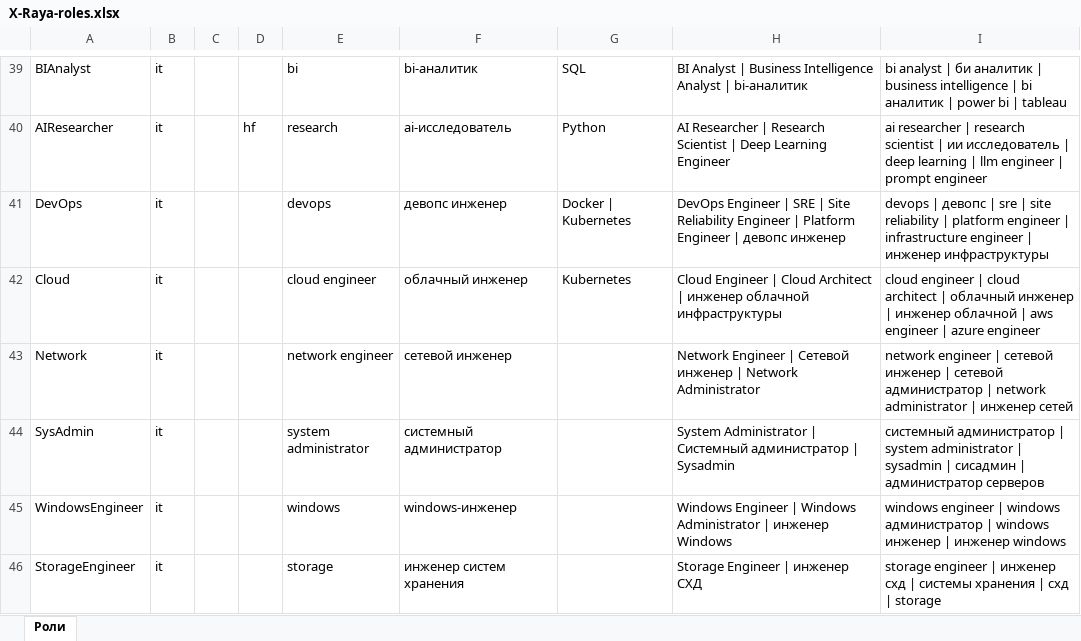
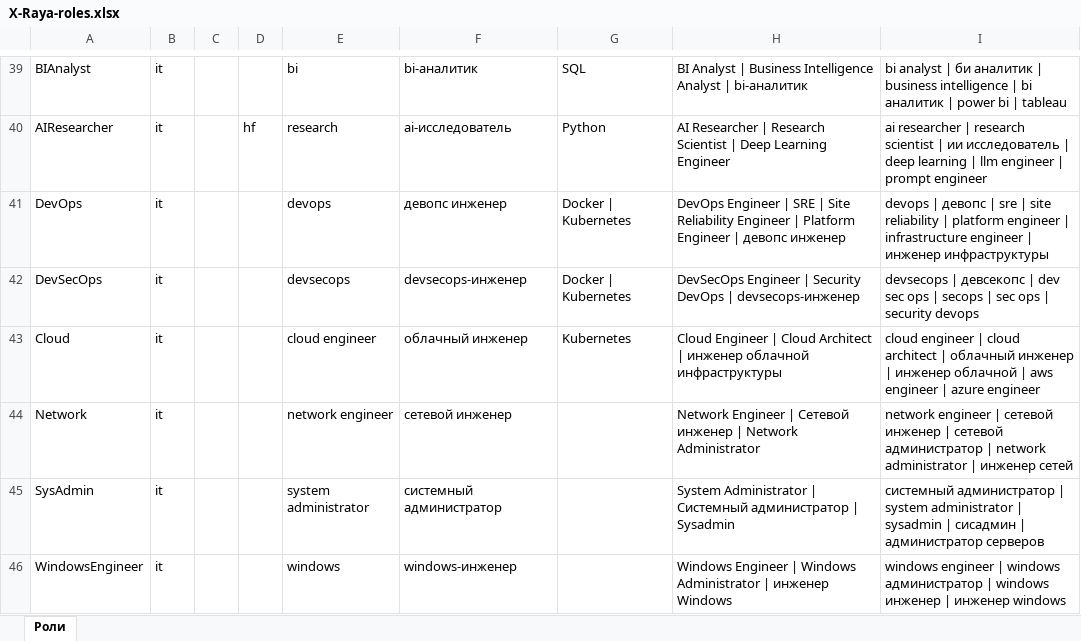
Before and after one commit to orehD/X-Raya, an Excel workbook: X-Raya-roles.xlsx, sheet Роли, drawn as a sheet; only a part is shown, gaps mark what is left out; the shorter side is filled out with more unchanged rows; values as stored, in another font and other column widths than the file's, no borders; the diff names each change by its address in the sheet, - before the commit and + after, or states it on an @@ line.

```diff
--- a/X-Raya-roles.xlsx (sheet Роли)
+++ b/X-Raya-roles.xlsx (sheet Роли)
+row 42: DevSecOps | it |  |  | devsecops | devsecops-инженер | Docker | Kubernetes | DevSecOps Engineer | Security DevOps | devsecops-инженер | devsecops | девсекопс | dev sec ops | secops | sec ops | security devops
```
Also changed, not shown: 3 other files.
